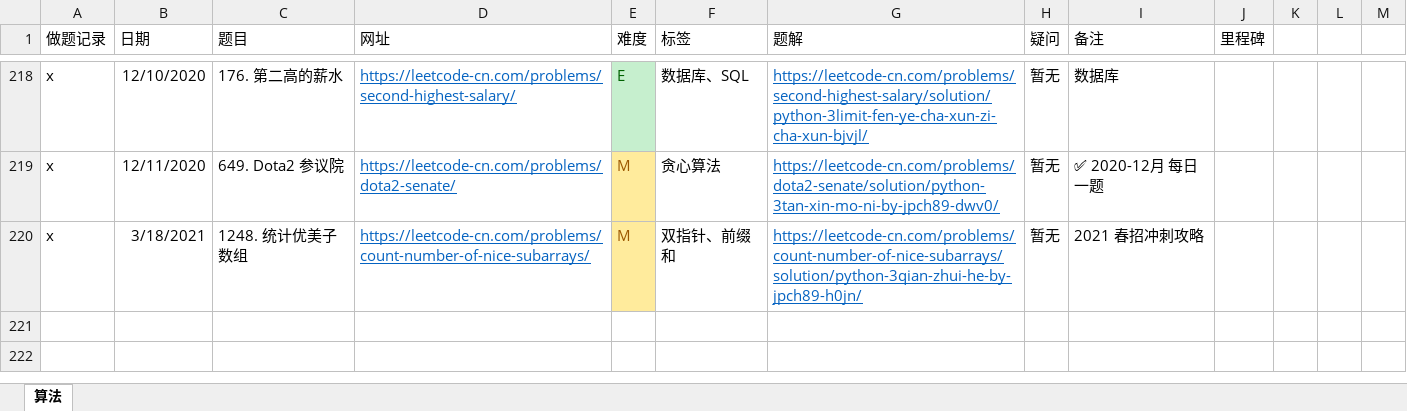
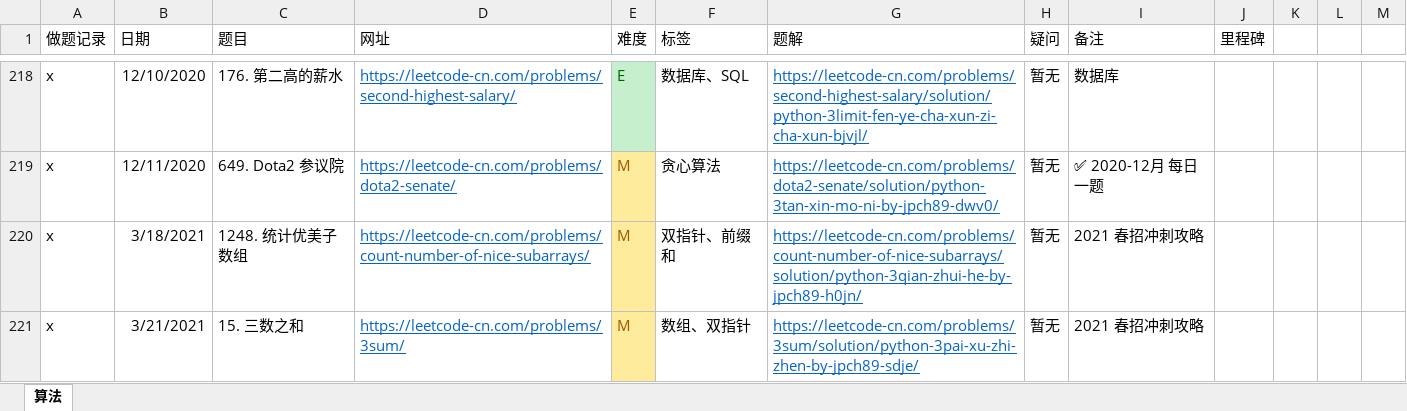
Before and after one commit to jpch89/leetcode, an Excel workbook: 做题记录.xlsx, sheet 算法, drawn as a sheet; only a part is shown, gaps mark what is left out; values as stored, in another font and other column widths than the file's, no borders; the diff names each change by its address in the sheet, - before the commit and + after, or states it on an @@ line.

Commit message:
15. 三数之和

```diff
--- a/做题记录.xlsx (sheet 算法)
+++ b/做题记录.xlsx (sheet 算法)
+row 221: x | 3/21/2021 | 15. 三数之和 | https://leetcode-cn.com/problems/3sum/ | M | 数组、双指针 | https://leetcode-cn.com/problems/3sum/solution/python-3pai-xu-zhi-zhen-by-jpch89-sdje/ | 暂无 | 2021 春招冲刺攻略
```
Also changed, not shown: 2 other files.
